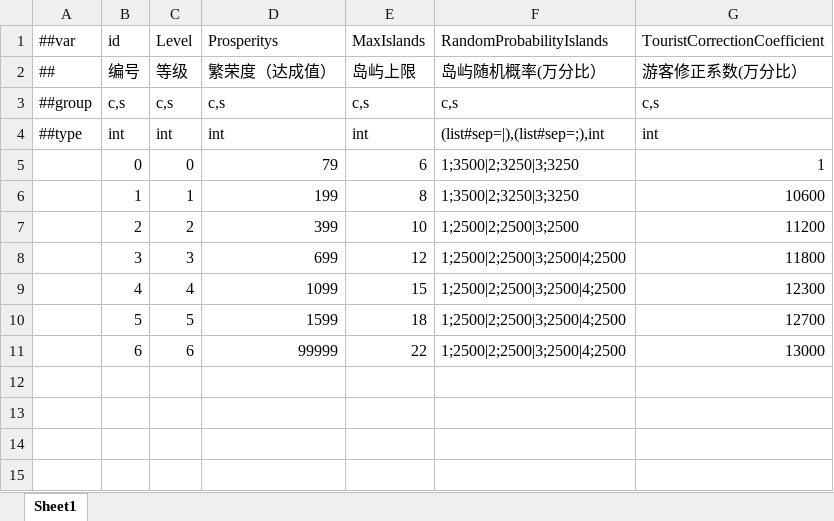
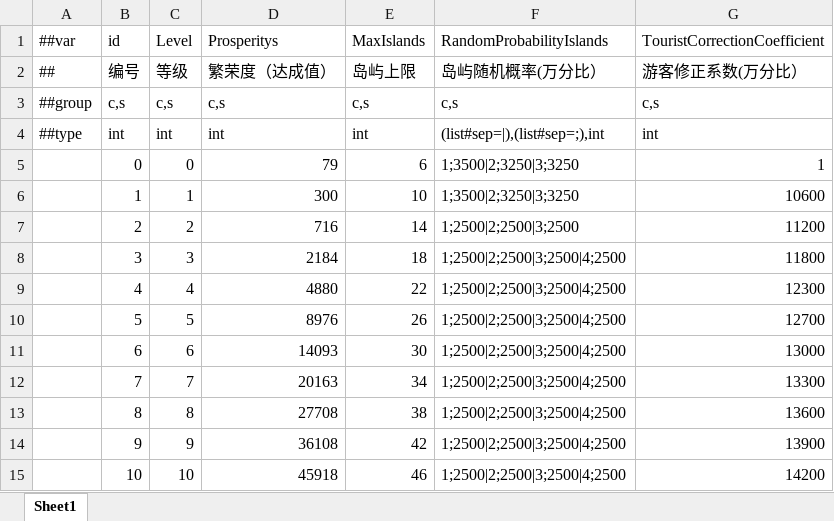
Before and after one commit to leonsirui/AI-Unity-Framework, an Excel workbook: LubanTools/DesignerConfigs/Datas/Prosperity_繁荣度.xlsx, sheet Sheet1, drawn as a sheet; values as stored, in another font and other column widths than the file's, no borders; the diff names each change by its address in the sheet, - before the commit and + after, or states it on an @@ line.

```diff
--- a/LubanTools/DesignerConfigs/Datas/Prosperity_繁荣度.xlsx (sheet Sheet1)
+++ b/LubanTools/DesignerConfigs/Datas/Prosperity_繁荣度.xlsx (sheet Sheet1)
-D6 (Prosperitys): 199
+D6 (Prosperitys): 300
-E6 (MaxIslands): 8
+E6 (MaxIslands): 10
-D7 (Prosperitys): 399
+D7 (Prosperitys): 716
-E7 (MaxIslands): 10
+E7 (MaxIslands): 14
-D8 (Prosperitys): 699
+D8 (Prosperitys): 2184
-E8 (MaxIslands): 12
+E8 (MaxIslands): 18
-D9 (Prosperitys): 1099
+D9 (Prosperitys): 4880
-E9 (MaxIslands): 15
+E9 (MaxIslands): 22
-D10 (Prosperitys): 1599
+D10 (Prosperitys): 8976
-E10 (MaxIslands): 18
+E10 (MaxIslands): 26
-D11 (Prosperitys): 99999
+D11 (Prosperitys): 14093
-E11 (MaxIslands): 22
+E11 (MaxIslands): 30
+row 12:  | 7 | 7 | 20163 | 34 | 1;2500|2;2500|3;2500|4;2500 | 13300
+row 13:  | 8 | 8 | 27708 | 38 | 1;2500|2;2500|3;2500|4;2500 | 13600
+row 14:  | 9 | 9 | 36108 | 42 | 1;2500|2;2500|3;2500|4;2500 | 13900
+row 15:  | 10 | 10 | 45918 | 46 | 1;2500|2;2500|3;2500|4;2500 | 14200
```
Also changed, not shown: LubanTools/DesignerConfigs/Datas/Build_建筑表.xlsx, LubanTools/DesignerConfigs/Datas/BuildingLevel_建筑等级表.xlsx, 39 other files.
